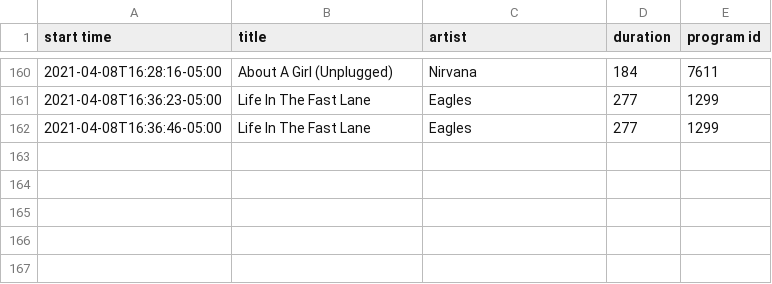
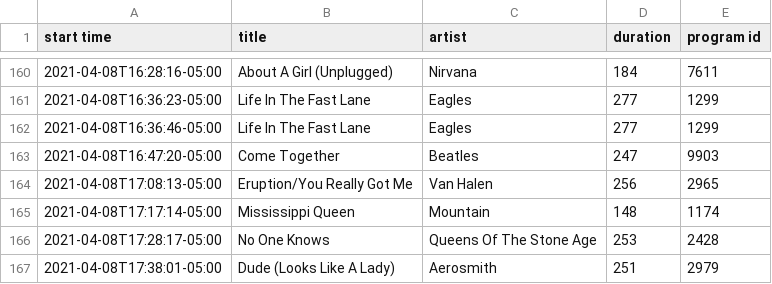
Before and after one commit to WillAbides/klbjplaylist, a CSV file: data/plays-2021-04-08.csv, drawn as a sheet; only a part is shown, gaps mark what is left out.

Commit message:
update data

```diff
--- a/data/plays-2021-04-08.csv
+++ b/data/plays-2021-04-08.csv
@@ -162 +162,6 @@ start time,title,artist,duration,program id
 2021-04-08T16:36:46-05:00,Life In The Fast Lane,Eagles,277,1299
+2021-04-08T16:47:20-05:00,Come Together,Beatles,247,9903
+2021-04-08T17:08:13-05:00,Eruption/You Really Got Me,Van Halen,256,2965
+2021-04-08T17:17:14-05:00,Mississippi Queen,Mountain,148,1174
+2021-04-08T17:28:17-05:00,No One Knows,Queens Of The Stone Age,253,2428
+2021-04-08T17:38:01-05:00,Dude (Looks Like A Lady),Aerosmith,251,2979
```
